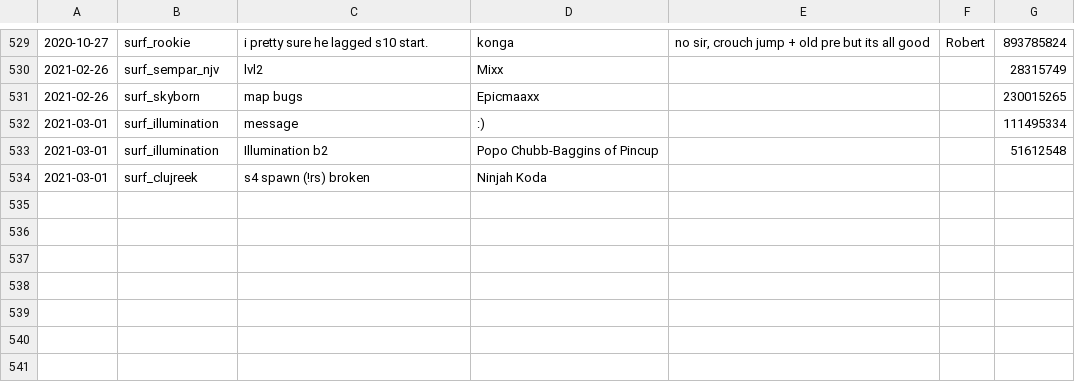
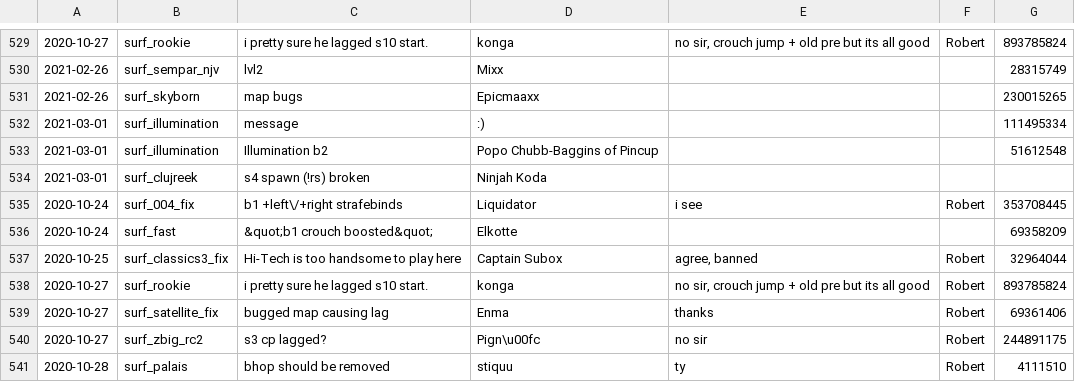
Before and after one commit to Kakalinn/sh-report-archive, a CSV file: archive.csv, drawn as a sheet; only a part is shown, gaps mark what is left out; the diff names each change by its address in the sheet, - before the commit and + after, or states it on an @@ line.

```diff
--- a/archive.csv
+++ b/archive.csv
+row 535: 2020-10-24 | surf_004_fix | b1 +left\/+right strafebinds | Liquidator | i see | Robert | 353708445
+row 536: 2020-10-24 | surf_fast | &quot;b1 crouch boosted&quot; | Elkotte |  |  | 69358209
+row 537: 2020-10-25 | surf_classics3_fix | Hi-Tech is too handsome to play here | Captain Subox | agree, banned | Robert | 32964044
+row 538: 2020-10-27 | surf_rookie | i pretty sure he lagged s10 start. | konga | no sir, crouch jump + old pre but its all good | Robert | 893785824
+row 539: 2020-10-27 | surf_satellite_fix | bugged map causing lag | Enma | thanks | Robert | 69361406
+row 540: 2020-10-27 | surf_zbig_rc2 | s3 cp lagged? | Pign\u00fc | no sir | Robert | 244891175
+row 541: 2020-10-28 | surf_palais | bhop should be removed | stiquu | ty | Robert | 4111510
```
Also changed, not shown: 1 other file.
